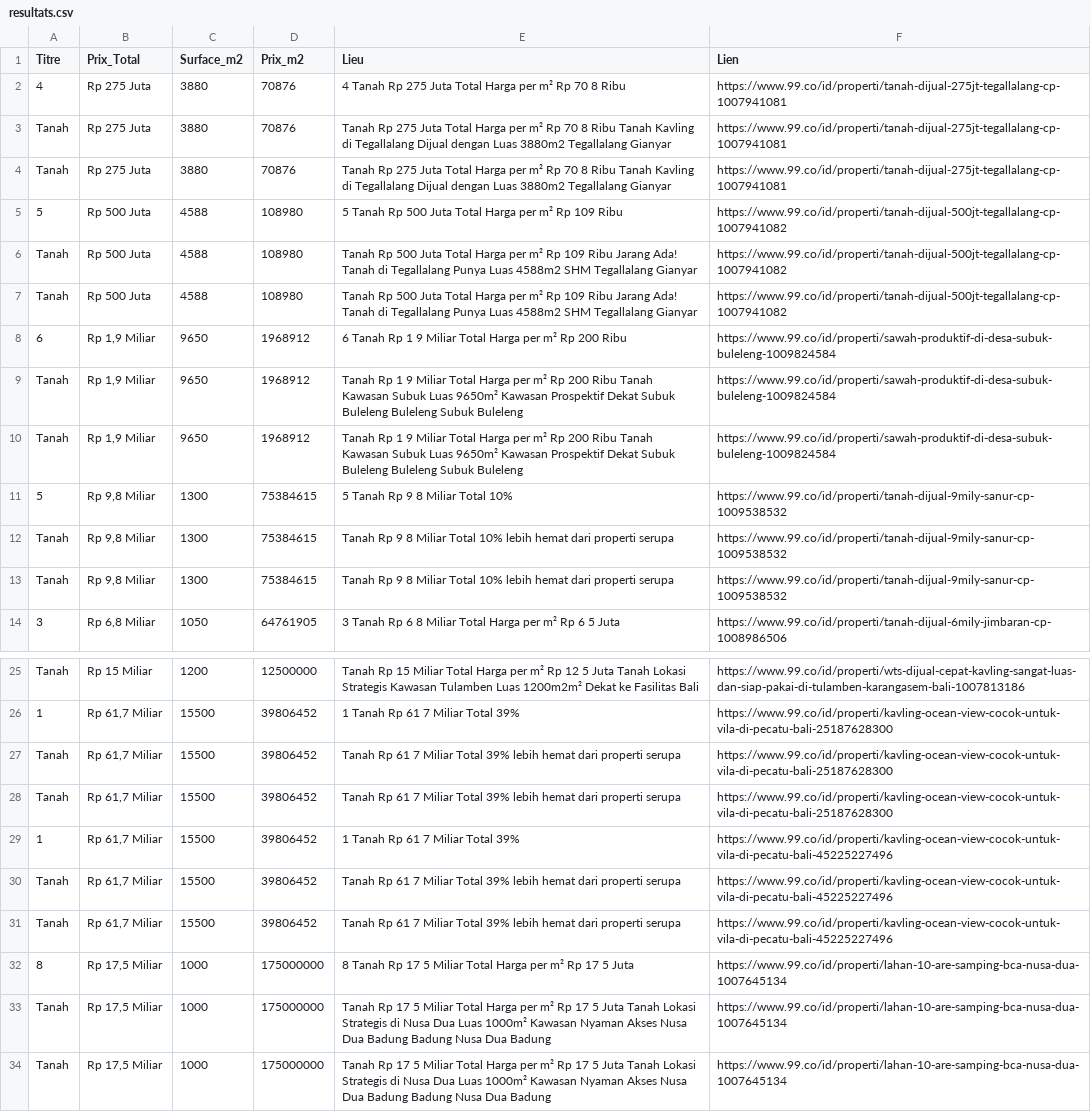
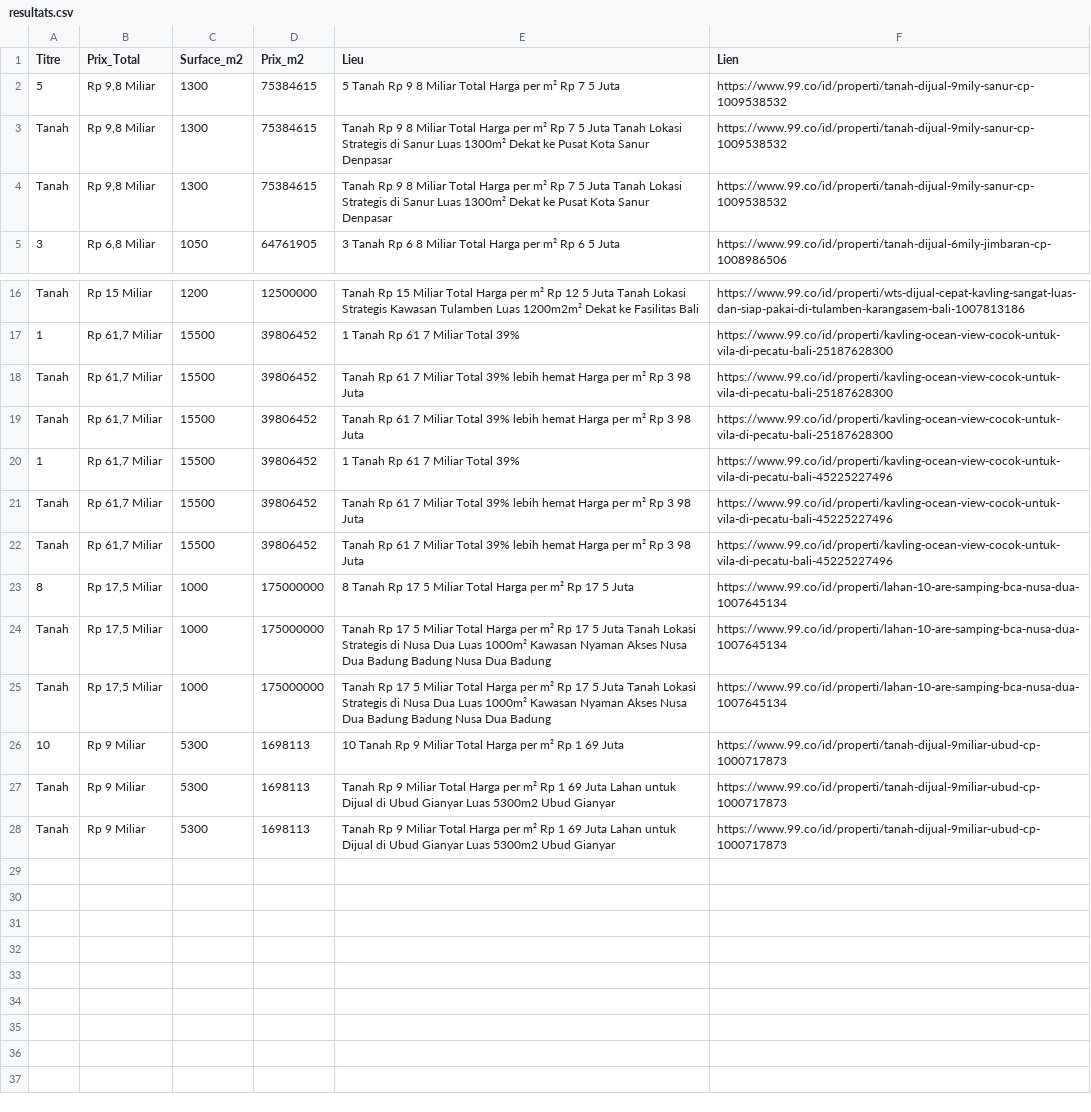
Before and after one commit to pedro432143219-prog/99co-scraper, a CSV file: resultats.csv, drawn as a sheet; only a part is shown, gaps mark what is left out; removed rows and columns are numbered as before the commit, all else as after; the diff names each change by its address in the sheet, - before the commit and + after, or states it on an @@ line.

```diff
--- a/resultats.csv
+++ b/resultats.csv
-row 2: 4 | Rp 275 Juta | 3880 | 70876 | 4 Tanah Rp 275 Juta Total Harga per m² Rp 70 8 Ribu | https://www.99.co/id/properti/tanah-dijual-275jt-tegallalang-cp-1007941081
-row 3: Tanah | Rp 275 Juta | 3880 | 70876 | Tanah Rp 275 Juta Total Harga per m² Rp 70 8 Ribu Tanah Kavling di Tegallalang Dijual dengan Luas 3880m2 Tegallalang Gianyar | https://www.99.co/id/properti/tanah-dijual-275jt-tegallalang-cp-1007941081
-row 4: Tanah | Rp 275 Juta | 3880 | 70876 | Tanah Rp 275 Juta Total Harga per m² Rp 70 8 Ribu Tanah Kavling di Tegallalang Dijual dengan Luas 3880m2 Tegallalang Gianyar | https://www.99.co/id/properti/tanah-dijual-275jt-tegallalang-cp-1007941081
-row 5: 5 | Rp 500 Juta | 4588 | 108980 | 5 Tanah Rp 500 Juta Total Harga per m² Rp 109 Ribu | https://www.99.co/id/properti/tanah-dijual-500jt-tegallalang-cp-1007941082
-row 6: Tanah | Rp 500 Juta | 4588 | 108980 | Tanah Rp 500 Juta Total Harga per m² Rp 109 Ribu Jarang Ada! Tanah di Tegallalang Punya Luas 4588m2 SHM Tegallalang Gianyar | https://www.99.co/id/properti/tanah-dijual-500jt-tegallalang-cp-1007941082
-row 7: Tanah | Rp 500 Juta | 4588 | 108980 | Tanah Rp 500 Juta Total Harga per m² Rp 109 Ribu Jarang Ada! Tanah di Tegallalang Punya Luas 4588m2 SHM Tegallalang Gianyar | https://www.99.co/id/properti/tanah-dijual-500jt-tegallalang-cp-1007941082
-row 8: 6 | Rp 1,9 Miliar | 9650 | 1968912 | 6 Tanah Rp 1 9 Miliar Total Harga per m² Rp 200 Ribu | https://www.99.co/id/properti/sawah-produktif-di-desa-subuk-buleleng-1009824584
-row 9: Tanah | Rp 1,9 Miliar | 9650 | 1968912 | Tanah Rp 1 9 Miliar Total Harga per m² Rp 200 Ribu Tanah Kawasan Subuk Luas 9650m² Kawasan Prospektif Dekat Subuk Buleleng Buleleng Subuk Buleleng | https://www.99.co/id/properti/sawah-produktif-di-desa-subuk-buleleng-1009824584
-row 10: Tanah | Rp 1,9 Miliar | 9650 | 1968912 | Tanah Rp 1 9 Miliar Total Harga per m² Rp 200 Ribu Tanah Kawasan Subuk Luas 9650m² Kawasan Prospektif Dekat Subuk Buleleng Buleleng Subuk Buleleng | https://www.99.co/id/properti/sawah-produktif-di-desa-subuk-buleleng-1009824584
-E2 (Lieu): 5 Tanah Rp 9 8 Miliar Total 10%
+E2 (Lieu): 5 Tanah Rp 9 8 Miliar Total Harga per m² Rp 7 5 Juta
-E3:E4 (Lieu): …Miliar Total 10% lebih hemat dari properti serupa
+E3:E4 (Lieu): …Miliar Total Harga per m² Rp 7 5 Juta Tanah Lokasi Strategis di Sanur Luas 1300m² Dekat ke Pusat Kota Sanur Denpasar
-E18:E19 (Lieu): …lebih hemat dari properti serupa
+E18:E19 (Lieu): …lebih hemat Harga per m² Rp 3 98 Juta
-E21:E22 (Lieu): …lebih hemat dari properti serupa
+E21:E22 (Lieu): …lebih hemat Harga per m² Rp 3 98 Juta
+row 26: 10 | Rp 9 Miliar | 5300 | 1698113 | 10 Tanah Rp 9 Miliar Total Harga per m² Rp 1 69 Juta | https://www.99.co/id/properti/tanah-dijual-9miliar-ubud-cp-1000717873
+row 27: Tanah | Rp 9 Miliar | 5300 | 1698113 | Tanah Rp 9 Miliar Total Harga per m² Rp 1 69 Juta Lahan untuk Dijual di Ubud Gianyar Luas 5300m2 Ubud Gianyar | https://www.99.co/id/properti/tanah-dijual-9miliar-ubud-cp-1000717873
+row 28: Tanah | Rp 9 Miliar | 5300 | 1698113 | Tanah Rp 9 Miliar Total Harga per m² Rp 1 69 Juta Lahan untuk Dijual di Ubud Gianyar Luas 5300m2 Ubud Gianyar | https://www.99.co/id/properti/tanah-dijual-9miliar-ubud-cp-1000717873
```
